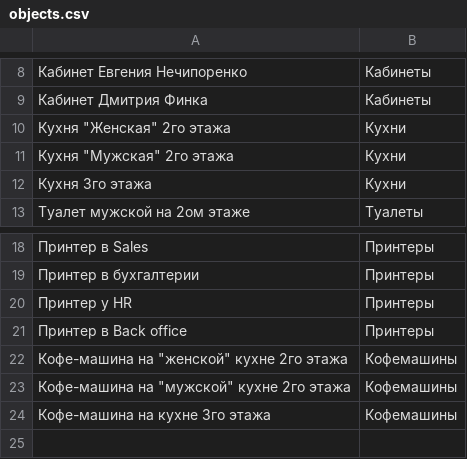
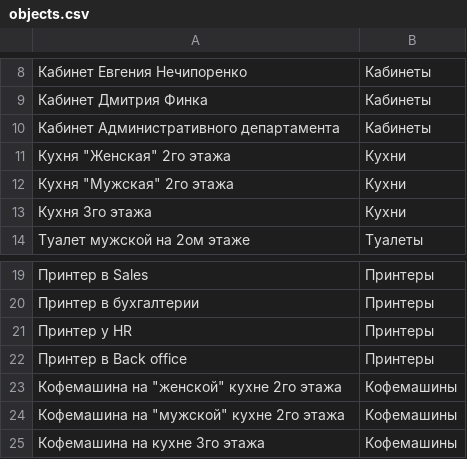
Before and after one commit to WolfSMXL/ITConcierge, a CSV file: files/csv/objects.csv, drawn as a sheet; only a part is shown, gaps mark what is left out.

```diff
--- a/files/csv/objects.csv
+++ b/files/csv/objects.csv
@@ -9,2 +9,3 @@
 Кабинет Дмитрия Финка,Кабинеты
+Кабинет Административного департамента,Кабинеты
 Кухня "Женская" 2го этажа,Кухни
@@ -21,4 +22,4 @@
 Принтер в Back office,Принтеры
-Кофе-машина на "женской" кухне 2го этажа,Кофемашины
-Кофе-машина на "мужской" кухне 2го этажа,Кофемашины
-Кофе-машина на кухне 3го этажа,Кофемашины
+Кофемашина на "женской" кухне 2го этажа,Кофемашины
+Кофемашина на "мужской" кухне 2го этажа,Кофемашины
+Кофемашина на кухне 3го этажа,Кофемашины
```
Also changed, not shown: files/csv/problems_objects.csv, 9 other files.
